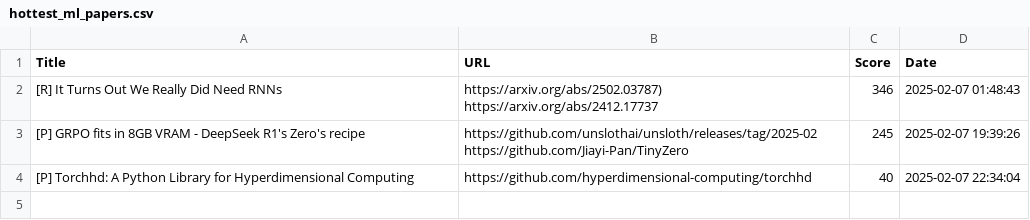
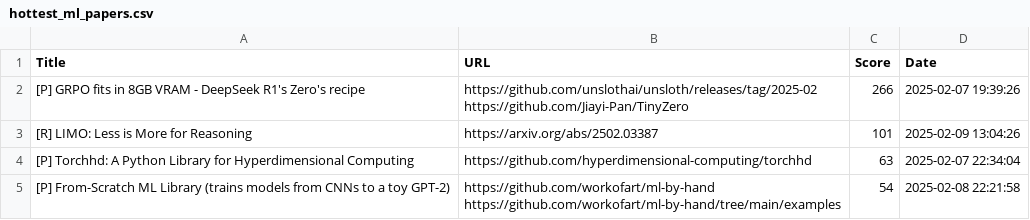
Before and after one commit to alishobeiri/Popular-ML-Projects, a CSV file: hottest_ml_papers.csv, drawn as a sheet.

Commit message:
Update results from latest_papers.py script

```diff
--- a/hottest_ml_papers.csv
+++ b/hottest_ml_papers.csv
@@ -1,6 +1,7 @@
 Title,URL,Score,Date
-[R] It Turns Out We Really Did Need RNNs,"https://arxiv.org/abs/2502.03787)
-https://arxiv.org/abs/2412.17737",346,2025-02-07 01:48:43
-[P] GRPO fits in 8GB VRAM - DeepSeek R1's Zero's recipe,"https://github.com/unslothai/unsloth/releases/tag/2025-02
-https://github.com/Jiayi-Pan/TinyZero",245,2025-02-07 19:39:26
-[P] Torchhd: A Python Library for Hyperdimensional Computing,https://github.com/hyperdimensional-computing/torchhd,40,2025-02-07 22:34:04
+[P] GRPO fits in 8GB VRAM - DeepSeek R1's Zero's recipe,"https://github.com/unslothai/unsloth/releases/tag/2025-02
+https://github.com/Jiayi-Pan/TinyZero",266,2025-02-07 19:39:26
+[R] LIMO: Less is More for Reasoning,https://arxiv.org/abs/2502.03387,101,2025-02-09 13:04:26
+[P] Torchhd: A Python Library for Hyperdimensional Computing,https://github.com/hyperdimensional-computing/torchhd,63,2025-02-07 22:34:04
+[P] From-Scratch ML Library (trains models from CNNs to a toy GPT-2),"https://github.com/workofart/ml-by-hand
+https://github.com/workofart/ml-by-hand/tree/main/examples",54,2025-02-08 22:21:58
```
Also changed, not shown: 1 other file.
